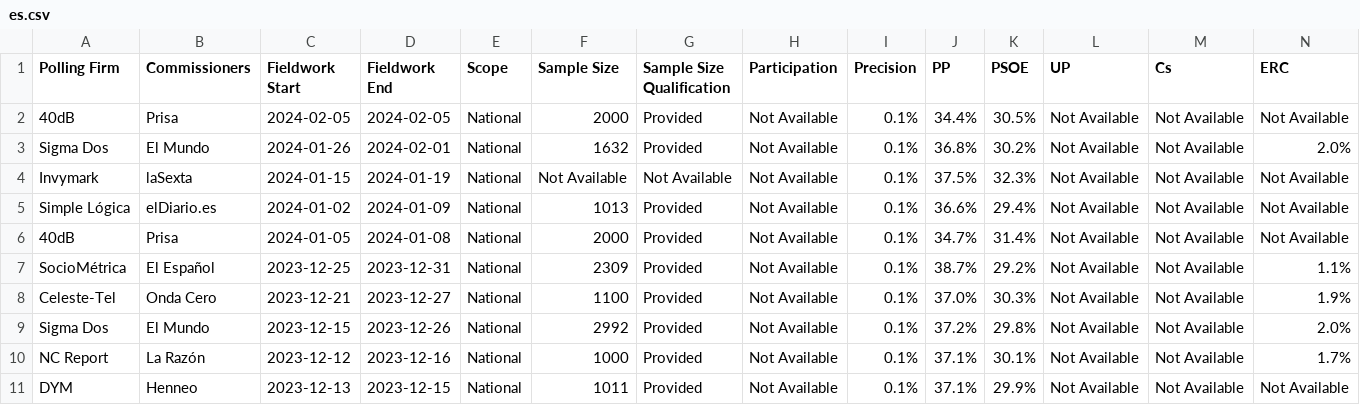
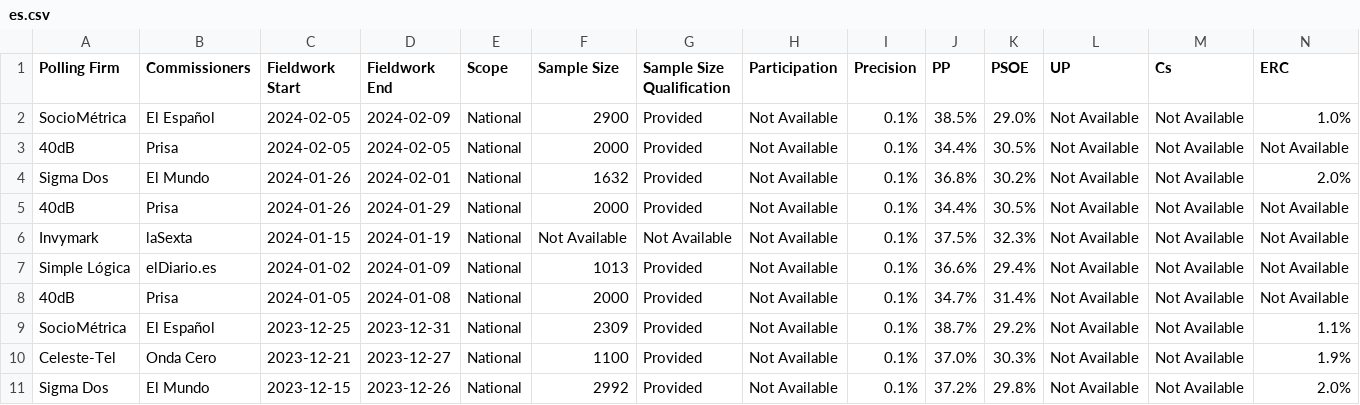
Before and after one commit to michalskop/europeelects, a CSV file: v2/data/es.csv, drawn as a sheet; only a part is shown; the shorter side is filled out with more unchanged rows; rows hold the shown columns only; the diff names each change by its address in the sheet, - before the commit and + after, or states it on an @@ line.

```diff
--- a/v2/data/es.csv
+++ b/v2/data/es.csv
+row 2: SocioMétrica | El Español | 2024-02-05 | 2024-02-09 | National | 2900 | Provided | Not Available | 0.1% | 38.5% | 29.0% | Not Available | Not Available | 1.0%
+row 5: 40dB | Prisa | 2024-01-26 | 2024-01-29 | National | 2000 | Provided | Not Available | 0.1% | 34.4% | 30.5% | Not Available | Not Available | Not Available
```
Also changed, not shown: v2/data/cz.csv, v2/data/de.csv, 7 other files.
